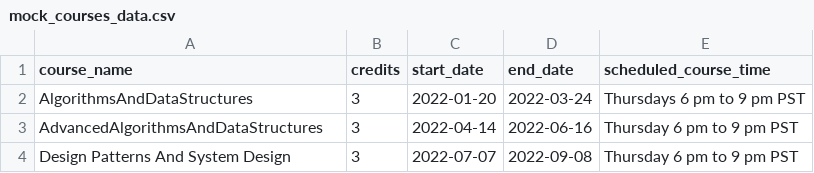
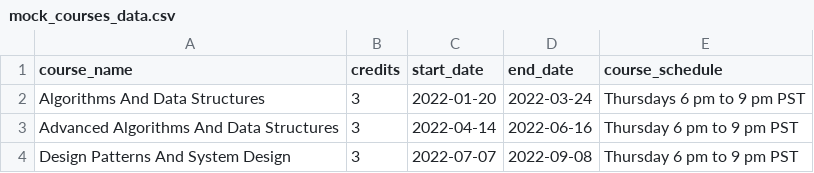
Before and after one commit to henovation/StudentCourseApplication_rpc, a CSV file: mock_data/mock_courses_data.csv, drawn as a sheet.

```diff
--- a/mock_data/mock_courses_data.csv
+++ b/mock_data/mock_courses_data.csv
@@ -1,4 +1,4 @@
-course_name,credits,start_date,end_date,scheduled_course_time
-AlgorithmsAndDataStructures,3,2022-01-20,2022-03-24,Thursdays 6 pm to 9 pm PST
-AdvancedAlgorithmsAndDataStructures,3,2022-04-14,2022-06-16,Thursday 6 pm to 9 pm PST
+course_name,credits,start_date,end_date,course_schedule
+Algorithms And Data Structures,3,2022-01-20,2022-03-24,Thursdays 6 pm to 9 pm PST
+Advanced Algorithms And Data Structures,3,2022-04-14,2022-06-16,Thursday 6 pm to 9 pm PST
 Design Patterns And System Design,3,2022-07-07,2022-09-08,Thursday 6 pm to 9 pm PST
```
Also changed, not shown: 13 other files.
